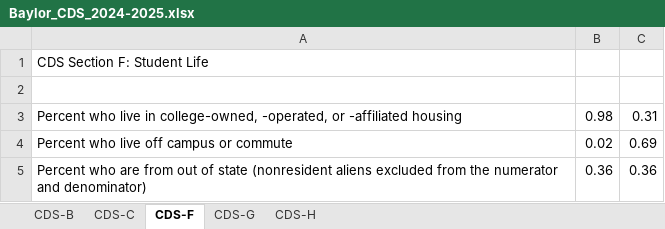
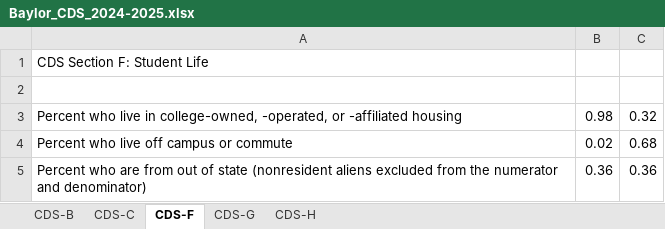
Before and after one commit to JesseBeechwood/p4-housing-model, an Excel workbook: cds_files/Baylor_CDS_2024-2025.xlsx, sheet CDS-F, drawn as a sheet; values as stored, in another font and other column widths than the file's, no borders; the diff names each change by its address in the sheet, - before the commit and + after, or states it on an @@ line.

```diff
--- a/cds_files/Baylor_CDS_2024-2025.xlsx (sheet CDS-F)
+++ b/cds_files/Baylor_CDS_2024-2025.xlsx (sheet CDS-F)
-C3: 0.31
+C3: 0.32
-C4: 0.69
+C4: 0.68
```
Also changed, not shown: cds_files/Utah_CDS_2024-2025.xlsx.
